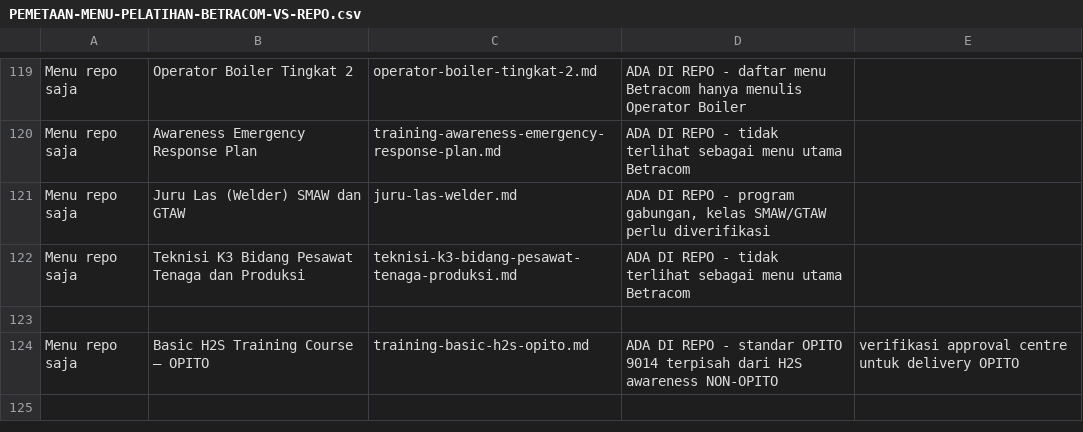
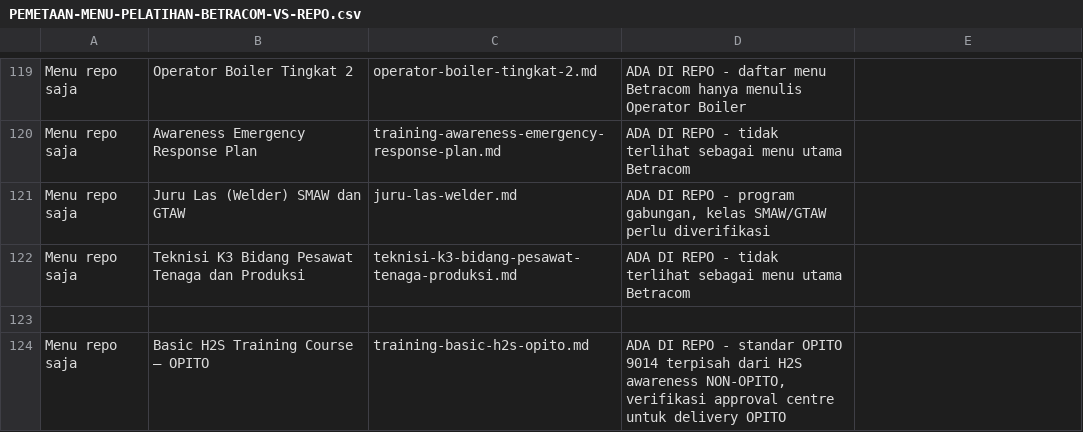
Before and after one commit to arisciwek/pusattraining, a CSV file: docs/PEMETAAN-MENU-PELATIHAN-BETRACOM-VS-REPO.csv, drawn as a sheet; only a part is shown, gaps mark what is left out.

Commit message:
fix(docs): preserve four-column training menu CSV

```diff
--- a/docs/PEMETAAN-MENU-PELATIHAN-BETRACOM-VS-REPO.csv
+++ b/docs/PEMETAAN-MENU-PELATIHAN-BETRACOM-VS-REPO.csv
@@ -123,2 +123,2 @@ Menu repo saja;Teknisi K3 Bidang Pesawat Tenaga dan Produksi;teknisi-k3-bidang-p
 
-Menu repo saja;Basic H2S Training Course – OPITO;training-basic-h2s-opito.md;ADA DI REPO - standar OPITO 9014 terpisah dari H2S awareness NON-OPITO; verifikasi approval centre untuk delivery OPITO
+Menu repo saja;Basic H2S Training Course – OPITO;training-basic-h2s-opito.md;ADA DI REPO - standar OPITO 9014 terpisah dari H2S awareness NON-OPITO, verifikasi approval centre untuk delivery OPITO
```
